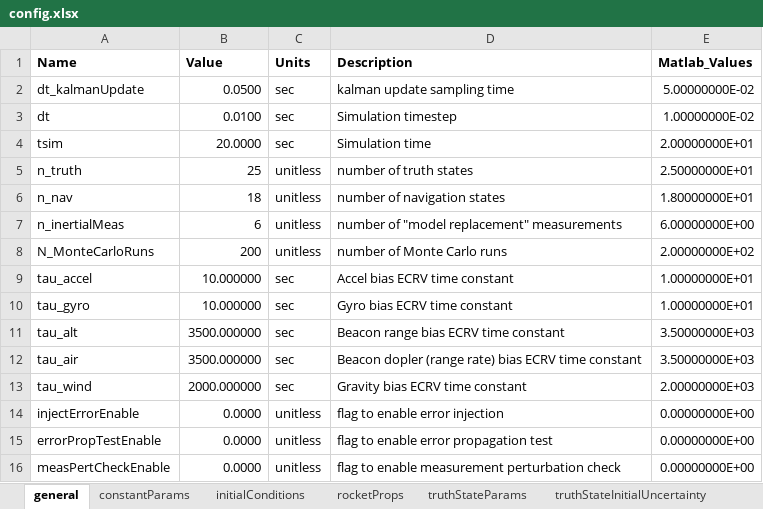
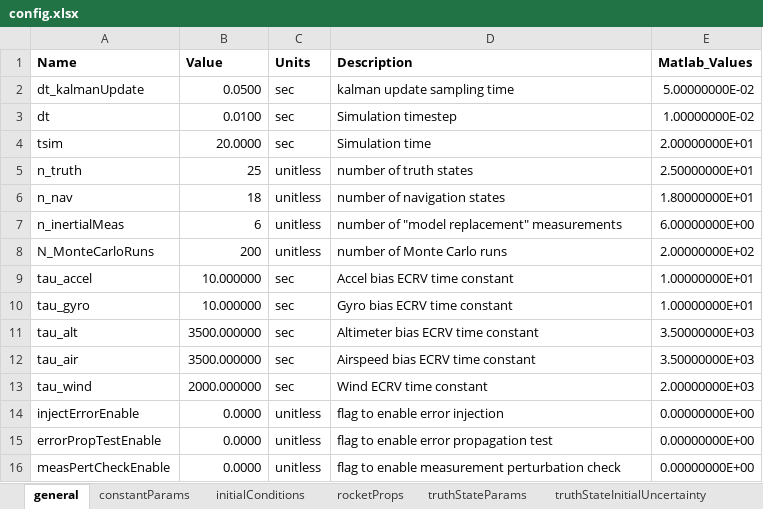
Before and after one commit to RussBabb/rocket2020, an Excel workbook: simulations/monteCarlo/config.xlsx, sheet general, drawn as a sheet; values as stored, in another font and other column widths than the file's, no borders; the diff names each change by its address in the sheet, - before the commit and + after, or states it on an @@ line.

```diff
--- a/simulations/monteCarlo/config.xlsx (sheet general)
+++ b/simulations/monteCarlo/config.xlsx (sheet general)
-D11 (Description): Beacon range bias ECRV time constant
+D11 (Description): Altimeter bias ECRV time constant
-D12 (Description): Beacon dopler (range rate) bias ECRV time constant
+D12 (Description): Airspeed bias ECRV time constant
-D13 (Description): Gravity bias ECRV time constant
+D13 (Description): Wind ECRV time constant
```
Also changed, not shown: sheet rocketProps, sheet initialConditions, 3 other files.
